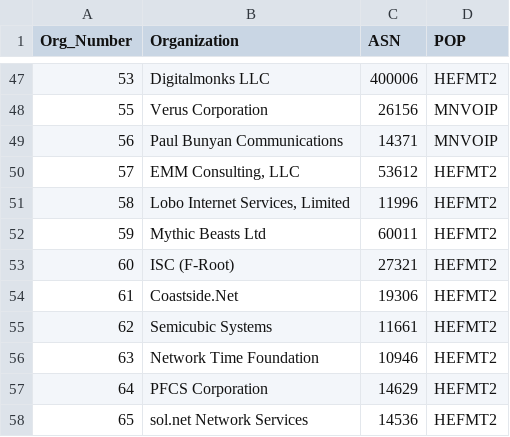
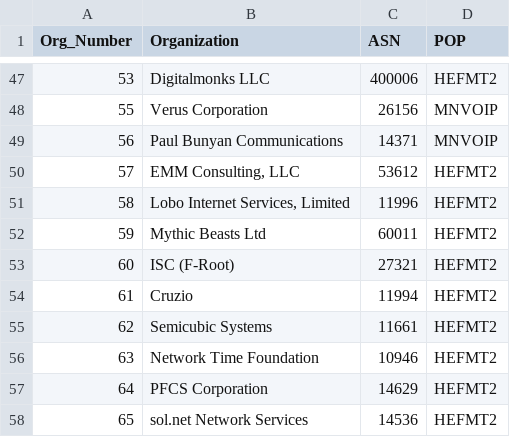
Before and after one commit to PhirePhly/fcix, a TSV file: participants.tsv, drawn as a sheet; only a part is shown, gaps mark what is left out.

Commit message:
Updated ownership

```diff
--- a/participants.tsv
+++ b/participants.tsv
@@ -53,3 +53,3 @@ Org_Number	Organization	ASN	POP
 60	ISC (F-Root)	27321	HEFMT2
-61	Coastside.Net	19306	HEFMT2
+61	Cruzio	11994	HEFMT2
 62	Semicubic Systems	11661	HEFMT2
```
